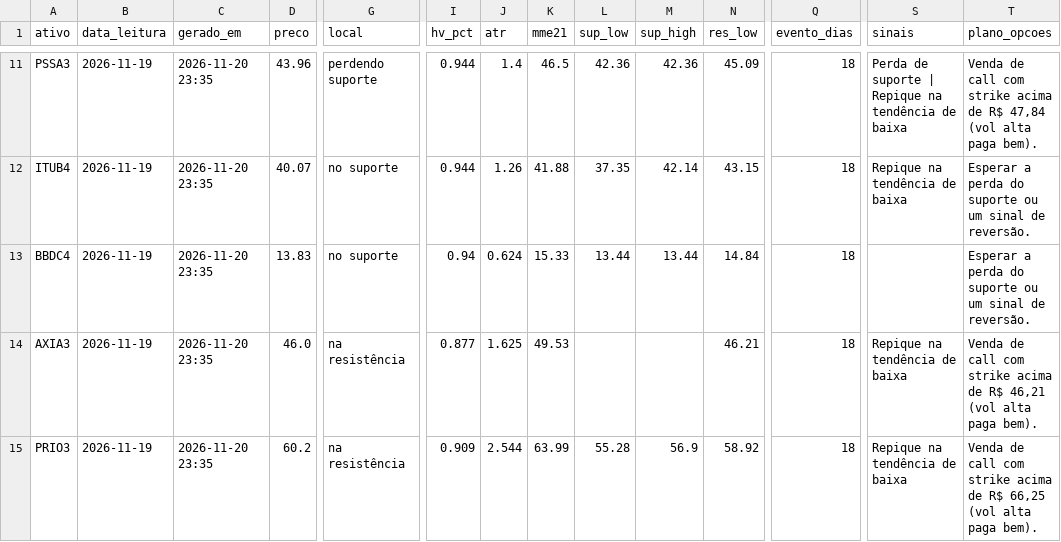
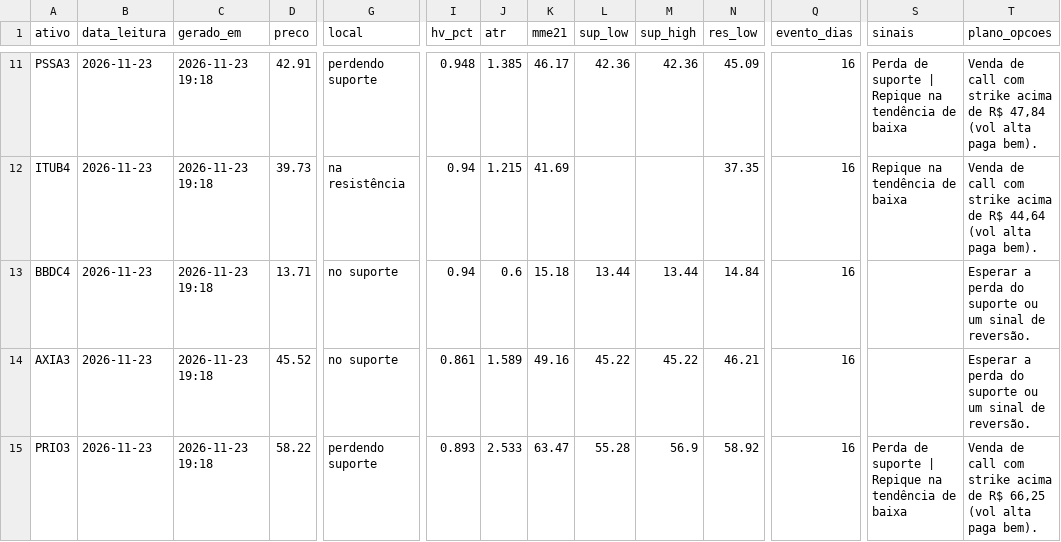
Before and after one commit to DCS1986/PAINEL-ARBITRAGEM, a CSV file: radar_tecnico/radar/leituras.csv, drawn as a sheet; only a part is shown, gaps mark what is left out; the diff covers the shown part only; the diff names each change by its address in the sheet, - before the commit and + after, or states it on an @@ line.

Commit message:
Radar: leituras 2026-11-23

```diff
--- a/radar_tecnico/radar/leituras.csv
+++ b/radar_tecnico/radar/leituras.csv
-B11:B15 (data_leitura): 2026-11-19
+B11:B15 (data_leitura): 2026-11-23
-C11:C15 (gerado_em): 2026-11-20 23:35
+C11:C15 (gerado_em): 2026-11-23 19:18
-D11 (preco): 43.96
+D11 (preco): 42.91
-I11 (hv_pct): 0.944
+I11 (hv_pct): 0.948
-J11 (atr): 1.4
+J11 (atr): 1.385
-K11 (mme21): 46.5
+K11 (mme21): 46.17
-Q11:Q15 (evento_dias): 18
+Q11:Q15 (evento_dias): 16
-D12 (preco): 40.07
+D12 (preco): 39.73
-G12 (local): no suporte
+G12 (local): na resistência
-I12 (hv_pct): 0.944
+I12 (hv_pct): 0.94
-J12 (atr): 1.26
+J12 (atr): 1.215
-K12 (mme21): 41.88
+K12 (mme21): 41.69
-L12 (sup_low): 37.35
+L12 (sup_low): (empty)
-M12 (sup_high): 42.14
+M12 (sup_high): (empty)
-N12 (res_low): 43.15
+N12 (res_low): 37.35
-T12 (plano_opcoes): Esperar a perda do suporte ou um sinal de reversão.
+T12 (plano_opcoes): Venda de call com strike acima de R$ 44,64 (vol alta paga bem).
-D13 (preco): 13.83
+D13 (preco): 13.71
-J13 (atr): 0.624
+J13 (atr): 0.6
-K13 (mme21): 15.33
+K13 (mme21): 15.18
-D14 (preco): 46.0
+D14 (preco): 45.52
-G14 (local): na resistência
+G14 (local): no suporte
-I14 (hv_pct): 0.877
+I14 (hv_pct): 0.861
-J14 (atr): 1.625
+J14 (atr): 1.589
-K14 (mme21): 49.53
+K14 (mme21): 49.16
-L14 (sup_low): (empty)
+L14 (sup_low): 45.22
-M14 (sup_high): (empty)
+M14 (sup_high): 45.22
-S14 (sinais): Repique na tendência de baixa
+S14 (sinais): (empty)
-T14 (plano_opcoes): Venda de call com strike acima de R$ 46,21 (vol alta paga bem).
+T14 (plano_opcoes): Esperar a perda do suporte ou um sinal de reversão.
-D15 (preco): 60.2
+D15 (preco): 58.22
-G15 (local): na resistência
+G15 (local): perdendo suporte
-I15 (hv_pct): 0.909
+I15 (hv_pct): 0.893
-J15 (atr): 2.544
+J15 (atr): 2.533
-K15 (mme21): 63.99
+K15 (mme21): 63.47
-S15 (sinais): Repique na tendência de baixa
+S15 (sinais): Perda de suporte | Repique na tendência de baixa
```
Also changed, not shown: 88 edited cells elsewhere in this file.
